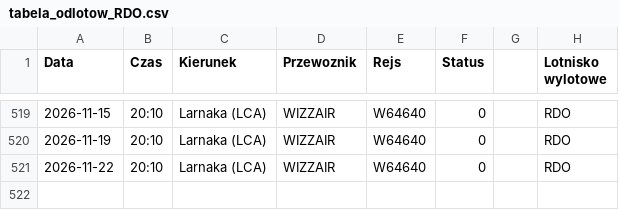
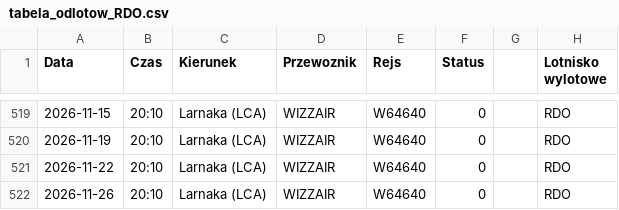
Before and after one commit to grzegorz-nowacki/departures-scraper, a CSV file: scraper/scraper_output/tabela_odlotow_RDO.csv, drawn as a sheet; only a part is shown, gaps mark what is left out.

```diff
--- a/scraper/scraper_output/tabela_odlotow_RDO.csv
+++ b/scraper/scraper_output/tabela_odlotow_RDO.csv
@@ -521 +521,2 @@ Data;Czas;Kierunek;Przewoznik;Rejs;Status;;Lotnisko wylotowe
 2026-11-22;20:10;Larnaka (LCA);WIZZAIR;W64640;0;;"RDO"
+2026-11-26;20:10;Larnaka (LCA);WIZZAIR;W64640;0;;"RDO"
```
Also changed, not shown: scraper/scraper_output/tabela_odlotow_BZG.csv, scraper/scraper_output/tabela_odlotow_RZE.csv, 3 other files.
